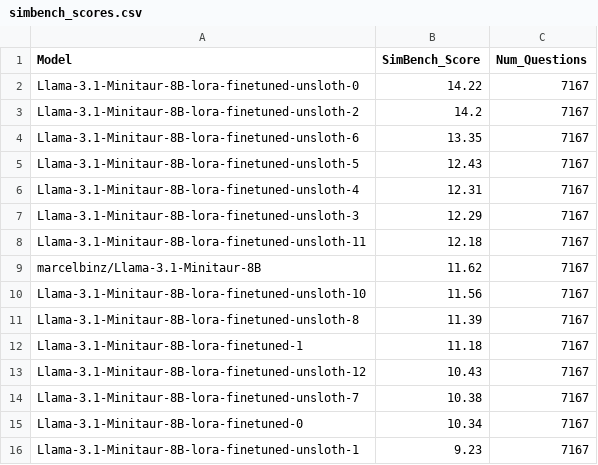
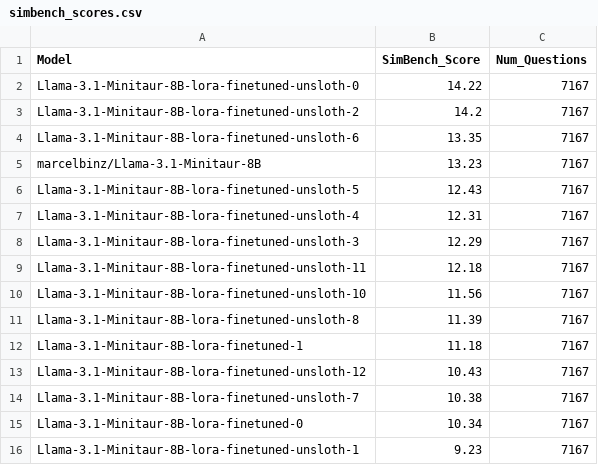
Before and after one commit to Scezaquer/SimBench, a CSV file: results/simbench_scores.csv, drawn as a sheet; only a part is shown; removed rows and columns are numbered as before the commit, all else as after; the diff names each change by its address in the sheet, - before the commit and + after, or states it on an @@ line.

```diff
--- a/results/simbench_scores.csv
+++ b/results/simbench_scores.csv
+row 5: marcelbinz/Llama-3.1-Minitaur-8B | 13.23 | 7167
-row 9: marcelbinz/Llama-3.1-Minitaur-8B | 11.62 | 7167
```
Also changed, not shown: 1 other file.
